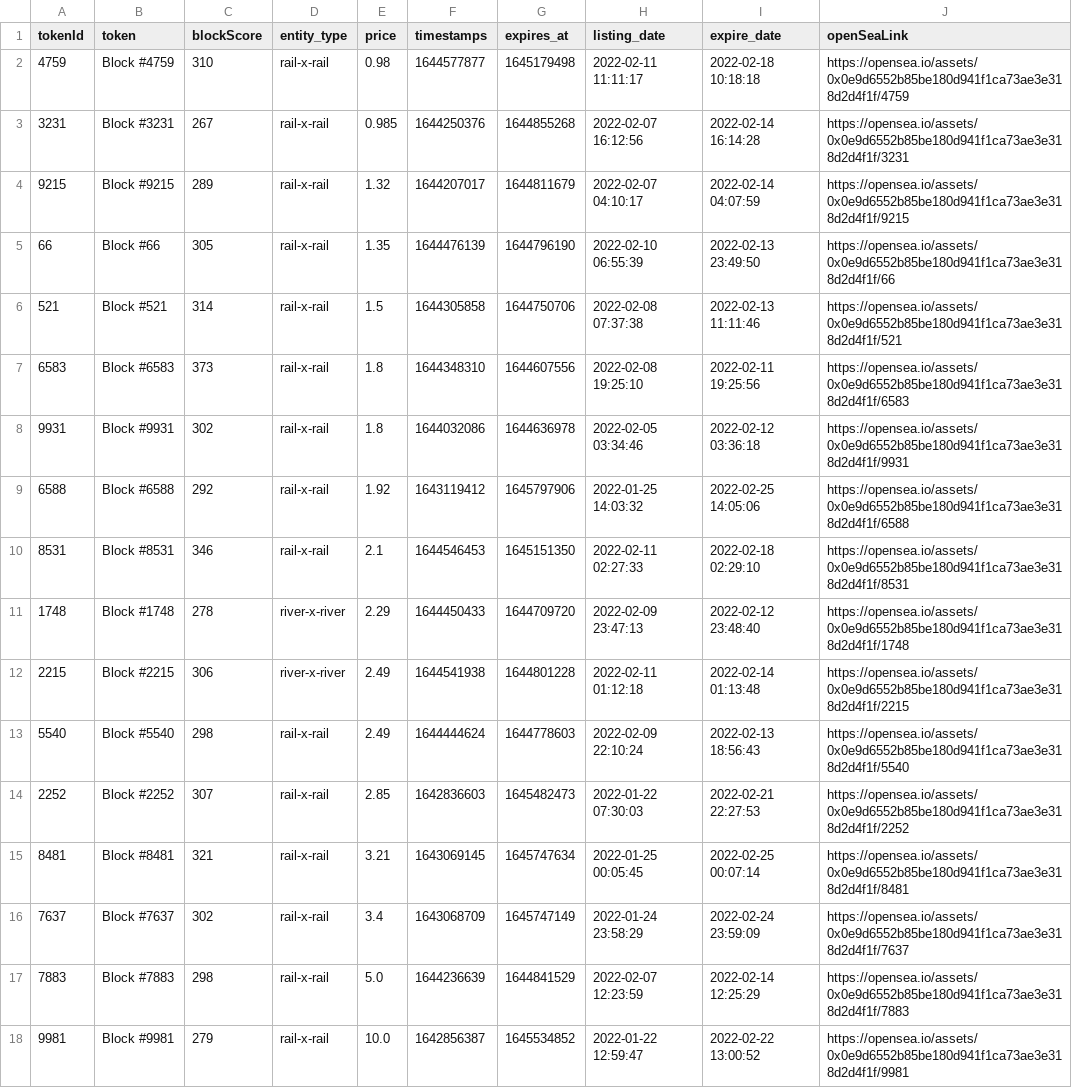
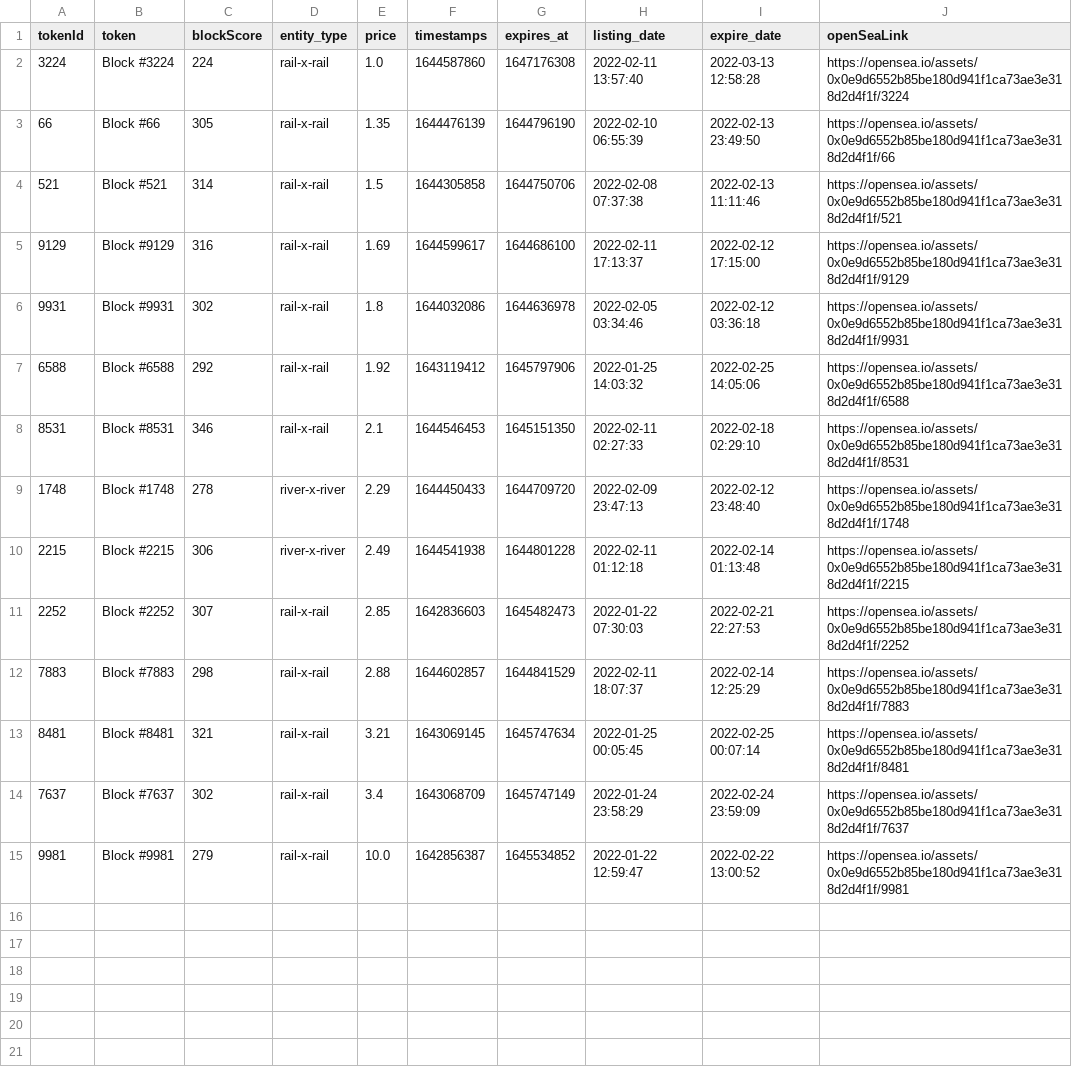
Before and after one commit to dlrec/MetroverseTracker, a CSV file: Metroverse_filteredListings.csv, drawn as a sheet.

```diff
--- a/Metroverse_filteredListings.csv
+++ b/Metroverse_filteredListings.csv
@@ -1,8 +1,6 @@
 tokenId,token,blockScore,entity_type,price,timestamps,expires_at,listing_date,expire_date,openSeaLink
-4759,Block #4759,310,rail-x-rail,0.98,1644577877,1645179498,2022-02-11 11:11:17,2022-02-18 10:18:18,https://opensea.io/assets/0x0e9d6552b85be180d941f1ca73ae3e318d2d4f1f/4759
-3231,Block #3231,267,rail-x-rail,0.985,1644250376,1644855268,2022-02-07 16:12:56,2022-02-14 16:14:28,https://opensea.io/assets/0x0e9d6552b85be180d941f1ca73ae3e318d2d4f1f/3231
-9215,Block #9215,289,rail-x-rail,1.32,1644207017,1644811679,2022-02-07 04:10:17,2022-02-14 04:07:59,https://opensea.io/assets/0x0e9d6552b85be180d941f1ca73ae3e318d2d4f1f/9215
+3224,Block #3224,224,rail-x-rail,1.0,1644587860,1647176308,2022-02-11 13:57:40,2022-03-13 12:58:28,https://opensea.io/assets/0x0e9d6552b85be180d941f1ca73ae3e318d2d4f1f/3224
 66,Block #66,305,rail-x-rail,1.35,1644476139,1644796190,2022-02-10 06:55:39,2022-02-13 23:49:50,https://opensea.io/assets/0x0e9d6552b85be180d941f1ca73ae3e318d2d4f1f/66
 521,Block #521,314,rail-x-rail,1.5,1644305858,1644750706,2022-02-08 07:37:38,2022-02-13 11:11:46,https://opensea.io/assets/0x0e9d6552b85be180d941f1ca73ae3e318d2d4f1f/521
-6583,Block #6583,373,rail-x-rail,1.8,1644348310,1644607556,2022-02-08 19:25:10,2022-02-11 19:25:56,https://opensea.io/assets/0x0e9d6552b85be180d941f1ca73ae3e318d2d4f1f/6583
+9129,Block #9129,316,rail-x-rail,1.69,1644599617,1644686100,2022-02-11 17:13:37,2022-02-12 17:15:00,https://opensea.io/assets/0x0e9d6552b85be180d941f1ca73ae3e318d2d4f1f/9129
 9931,Block #9931,302,rail-x-rail,1.8,1644032086,1644636978,2022-02-05 03:34:46,2022-02-12 03:36:18,https://opensea.io/assets/0x0e9d6552b85be180d941f1ca73ae3e318d2d4f1f/9931
@@ -12,7 +10,6 @@ tokenId,token,blockScore,entity_type,price,timestamps,expires_at,listing_date,ex
 2215,Block #2215,306,river-x-river,2.49,1644541938,1644801228,2022-02-11 01:12:18,2022-02-14 01:13:48,https://opensea.io/assets/0x0e9d6552b85be180d941f1ca73ae3e318d2d4f1f/2215
-5540,Block #5540,298,rail-x-rail,2.49,1644444624,1644778603,2022-02-09 22:10:24,2022-02-13 18:56:43,https://opensea.io/assets/0x0e9d6552b85be180d941f1ca73ae3e318d2d4f1f/5540
 2252,Block #2252,307,rail-x-rail,2.85,1642836603,1645482473,2022-01-22 07:30:03,2022-02-21 22:27:53,https://opensea.io/assets/0x0e9d6552b85be180d941f1ca73ae3e318d2d4f1f/2252
+7883,Block #7883,298,rail-x-rail,2.88,1644602857,1644841529,2022-02-11 18:07:37,2022-02-14 12:25:29,https://opensea.io/assets/0x0e9d6552b85be180d941f1ca73ae3e318d2d4f1f/7883
 8481,Block #8481,321,rail-x-rail,3.21,1643069145,1645747634,2022-01-25 00:05:45,2022-02-25 00:07:14,https://opensea.io/assets/0x0e9d6552b85be180d941f1ca73ae3e318d2d4f1f/8481
 7637,Block #7637,302,rail-x-rail,3.4,1643068709,1645747149,2022-01-24 23:58:29,2022-02-24 23:59:09,https://opensea.io/assets/0x0e9d6552b85be180d941f1ca73ae3e318d2d4f1f/7637
-7883,Block #7883,298,rail-x-rail,5.0,1644236639,1644841529,2022-02-07 12:23:59,2022-02-14 12:25:29,https://opensea.io/assets/0x0e9d6552b85be180d941f1ca73ae3e318d2d4f1f/7883
 9981,Block #9981,279,rail-x-rail,10.0,1642856387,1645534852,2022-01-22 12:59:47,2022-02-22 13:00:52,https://opensea.io/assets/0x0e9d6552b85be180d941f1ca73ae3e318d2d4f1f/9981
```
Also changed, not shown: Metroverse_listings.csv, metroDAO_earnings.csv, 1 other file.
